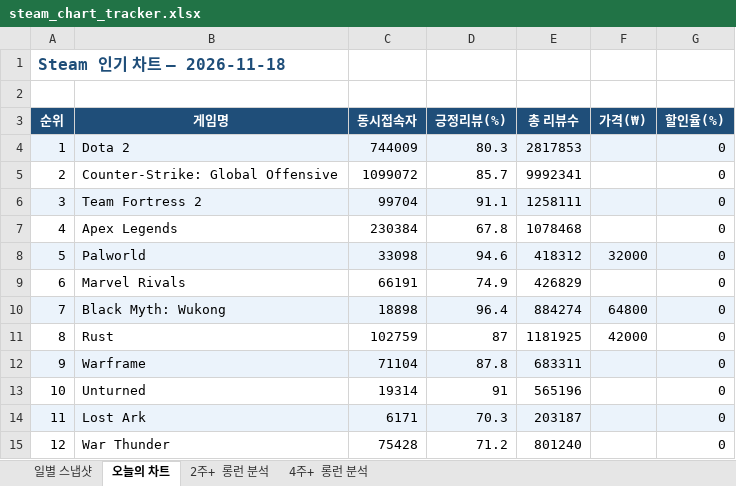
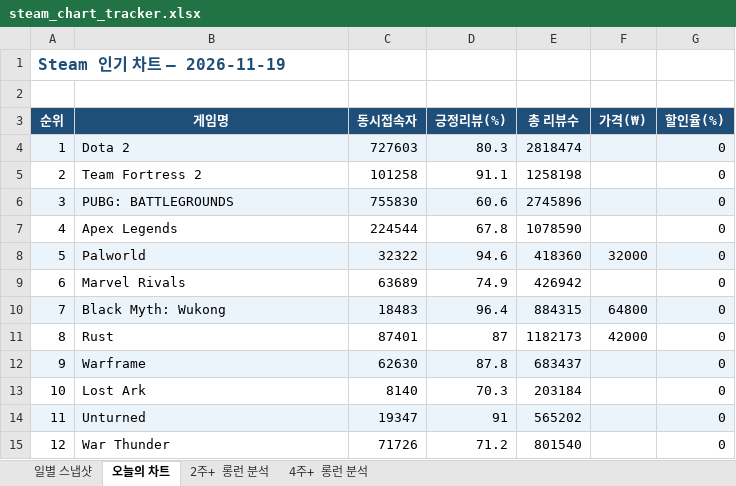
Before and after one commit to yunahro0513/steam-tracker, an Excel workbook: steam_chart_tracker.xlsx, sheet 오늘의 차트, drawn as a sheet; only a part is shown; values as stored, in another font and other column widths than the file's, no borders; the diff covers the shown part only; the diff names each change by its address in the sheet, - before the commit and + after, or states it on an @@ line.

```diff
--- a/steam_chart_tracker.xlsx (sheet 오늘의 차트)
+++ b/steam_chart_tracker.xlsx (sheet 오늘의 차트)
-A1 (순위): Steam 인기 차트 — 2026-11-18
+A1 (순위): Steam 인기 차트 — 2026-11-19
-C4 (동시접속자): 744009
+C4 (동시접속자): 727603
-E4 (총 리뷰수): 2817853
+E4 (총 리뷰수): 2818474
-B5 (게임명): Counter-Strike: Global Offensive
+B5 (게임명): Team Fortress 2
-C5 (동시접속자): 1099072
+C5 (동시접속자): 101258
-D5 (긍정리뷰(%)): 85.7
+D5 (긍정리뷰(%)): 91.1
-E5 (총 리뷰수): 9992341
+E5 (총 리뷰수): 1258198
-B6 (게임명): Team Fortress 2
+B6 (게임명): PUBG: BATTLEGROUNDS
-C6 (동시접속자): 99704
+C6 (동시접속자): 755830
-D6 (긍정리뷰(%)): 91.1
+D6 (긍정리뷰(%)): 60.6
-E6 (총 리뷰수): 1258111
+E6 (총 리뷰수): 2745896
-C7 (동시접속자): 230384
+C7 (동시접속자): 224544
-E7 (총 리뷰수): 1078468
+E7 (총 리뷰수): 1078590
-C8 (동시접속자): 33098
+C8 (동시접속자): 32322
-E8 (총 리뷰수): 418312
+E8 (총 리뷰수): 418360
-C9 (동시접속자): 66191
+C9 (동시접속자): 63689
-E9 (총 리뷰수): 426829
+E9 (총 리뷰수): 426942
-C10 (동시접속자): 18898
+C10 (동시접속자): 18483
-E10 (총 리뷰수): 884274
+E10 (총 리뷰수): 884315
-C11 (동시접속자): 102759
+C11 (동시접속자): 87401
-E11 (총 리뷰수): 1181925
+E11 (총 리뷰수): 1182173
-C12 (동시접속자): 71104
+C12 (동시접속자): 62630
-E12 (총 리뷰수): 683311
+E12 (총 리뷰수): 683437
-B13 (게임명): Unturned
+B13 (게임명): Lost Ark
-C13 (동시접속자): 19314
+C13 (동시접속자): 8140
-D13 (긍정리뷰(%)): 91
+D13 (긍정리뷰(%)): 70.3
-E13 (총 리뷰수): 565196
+E13 (총 리뷰수): 203184
-B14 (게임명): Lost Ark
+B14 (게임명): Unturned
-C14 (동시접속자): 6171
+C14 (동시접속자): 19347
-D14 (긍정리뷰(%)): 70.3
+D14 (긍정리뷰(%)): 91
-E14 (총 리뷰수): 203187
+E14 (총 리뷰수): 565202
-C15 (동시접속자): 75428
+C15 (동시접속자): 71726
-E15 (총 리뷰수): 801240
+E15 (총 리뷰수): 801540
```
Also changed, not shown: 187 edited cells and cell formats elsewhere in this sheet, sheet 일별 스냅샷, sheet 2주+ 롱런 분석, sheet 4주+ 롱런 분석, 1 other file.
